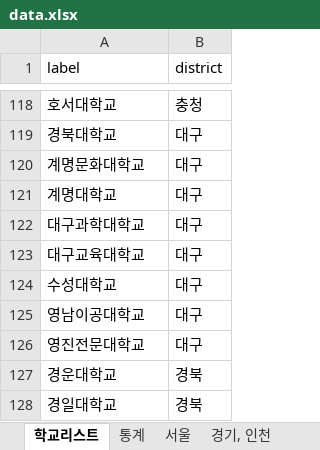
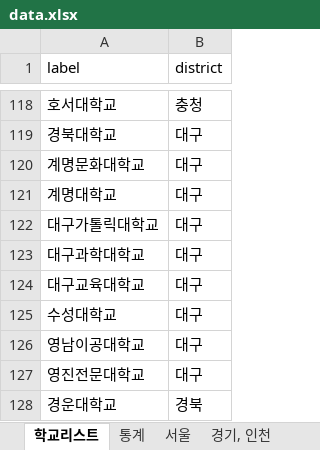
Before and after one commit to team2gloo/openuniv, an Excel workbook: data.xlsx, sheet 학교리스트, drawn as a sheet; only a part is shown, gaps mark what is left out; the shorter side is filled out with more unchanged rows; values as stored, in another font and other column widths than the file's, no borders; the diff names each change by its address in the sheet, - before the commit and + after, or states it on an @@ line.

```diff
--- a/data.xlsx (sheet 학교리스트)
+++ b/data.xlsx (sheet 학교리스트)
+row 122: 대구가톨릭대학교 | 대구
```
Also changed, not shown: sheet 대구, sheet 통계, formulas that keep their value, 3 other files.
